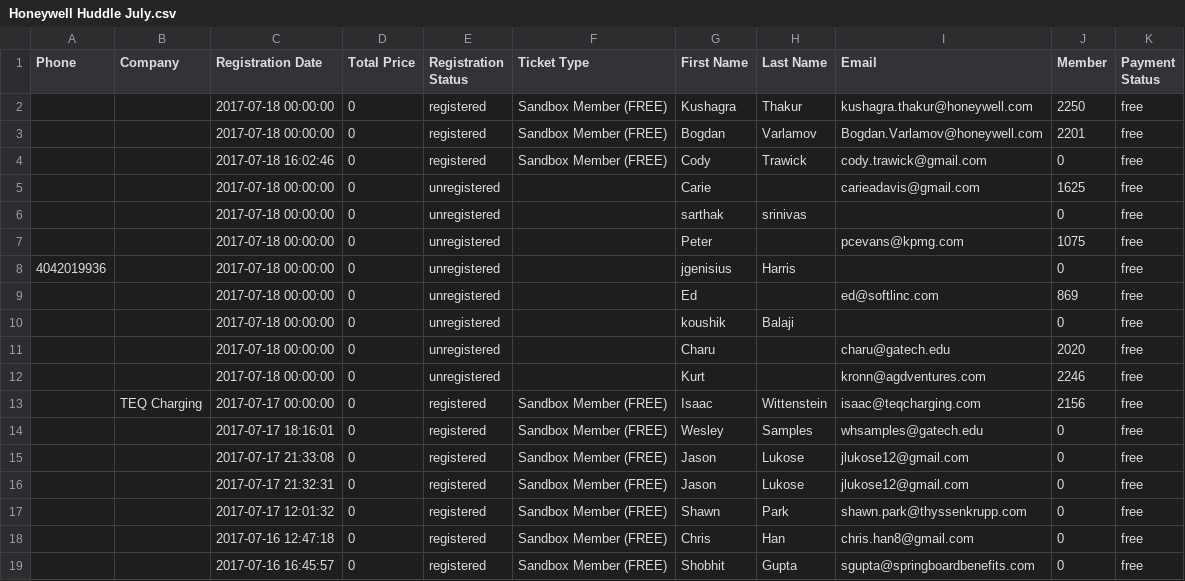
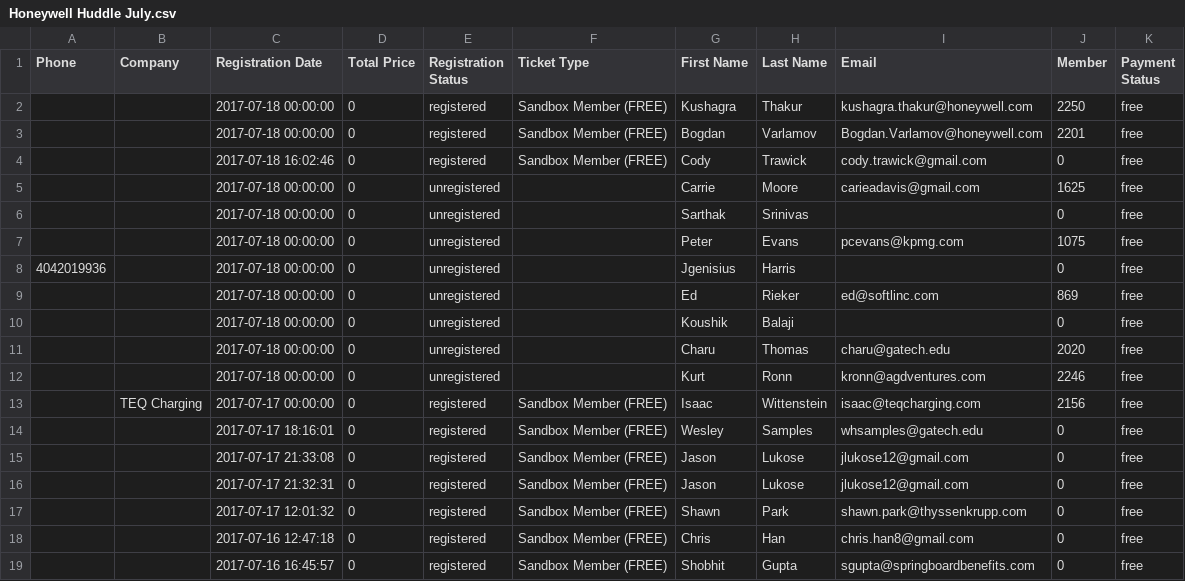
Before and after one commit to codytrawick/thebook2, a CSV file: viz4/Honeywell Huddle July.csv, drawn as a sheet; only a part is shown.

```diff
--- a/viz4/Honeywell Huddle July.csv
+++ b/viz4/Honeywell Huddle July.csv
@@ -4,10 +4,10 @@ Phone,Company,Registration Date,Total Price,Registration Status,Ticket Type,Firs
 ,,2017-07-18 16:02:46,0,registered,Sandbox Member (FREE),Cody,Trawick,cody.trawick@gmail.com,0,free
-,,2017-07-18 00:00:00,0,unregistered,,Carie,,carieadavis@gmail.com,1625,free
-,,2017-07-18 00:00:00,0,unregistered,,sarthak,srinivas,,0,free
-,,2017-07-18 00:00:00,0,unregistered,,Peter,,pcevans@kpmg.com,1075,free
-4042019936,,2017-07-18 00:00:00,0,unregistered,,jgenisius,Harris,,0,free
-,,2017-07-18 00:00:00,0,unregistered,,Ed,,ed@softlinc.com,869,free
-,,2017-07-18 00:00:00,0,unregistered,,koushik,Balaji,,0,free
-,,2017-07-18 00:00:00,0,unregistered,,Charu,,charu@gatech.edu,2020,free
-,,2017-07-18 00:00:00,0,unregistered,,Kurt,,kronn@agdventures.com,2246,free
+,,2017-07-18 00:00:00,0,unregistered,,Carrie,Moore,carieadavis@gmail.com,1625,free
+,,2017-07-18 00:00:00,0,unregistered,,Sarthak,Srinivas,,0,free
+,,2017-07-18 00:00:00,0,unregistered,,Peter,Evans,pcevans@kpmg.com,1075,free
+4042019936,,2017-07-18 00:00:00,0,unregistered,,Jgenisius,Harris,,0,free
+,,2017-07-18 00:00:00,0,unregistered,,Ed,Rieker,ed@softlinc.com,869,free
+,,2017-07-18 00:00:00,0,unregistered,,Koushik,Balaji,,0,free
+,,2017-07-18 00:00:00,0,unregistered,,Charu,Thomas,charu@gatech.edu,2020,free
+,,2017-07-18 00:00:00,0,unregistered,,Kurt,Ronn,kronn@agdventures.com,2246,free
 ,TEQ Charging,2017-07-17 00:00:00,0,registered,Sandbox Member (FREE),Isaac,Wittenstein,isaac@teqcharging.com,2156,free
```
Also changed, not shown: viz4/Honeywell Huddle June.csv, viz4/Power Meal 6-13.csv, 52 other files.
